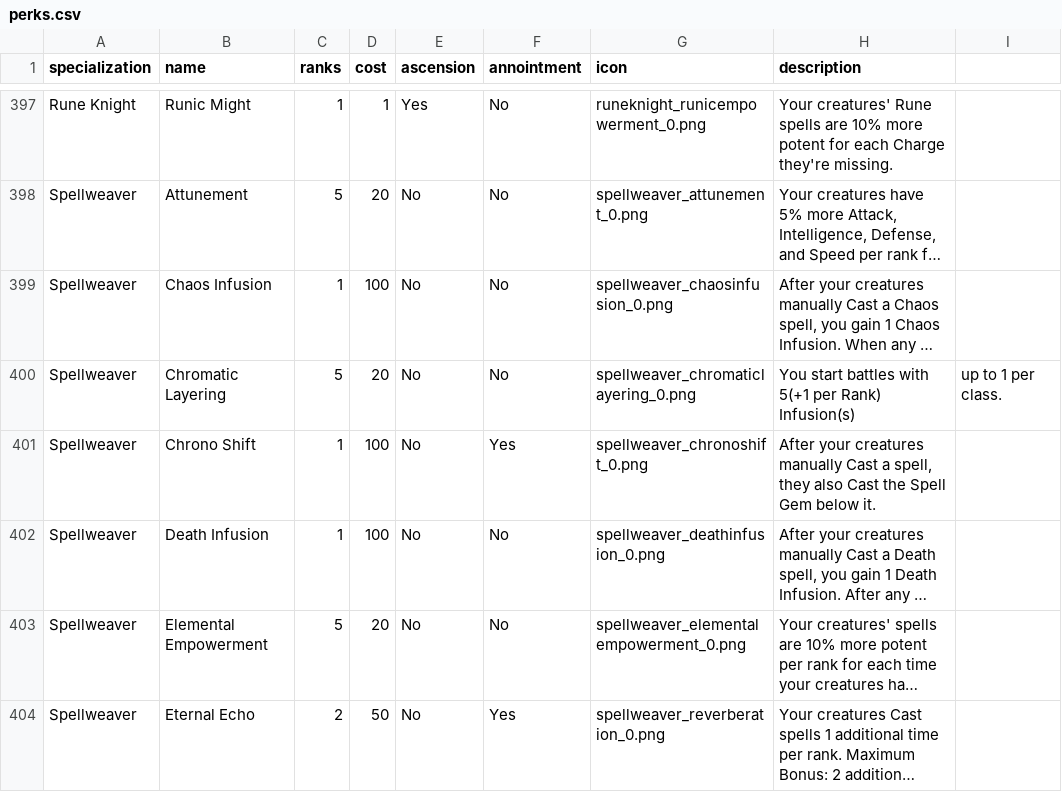
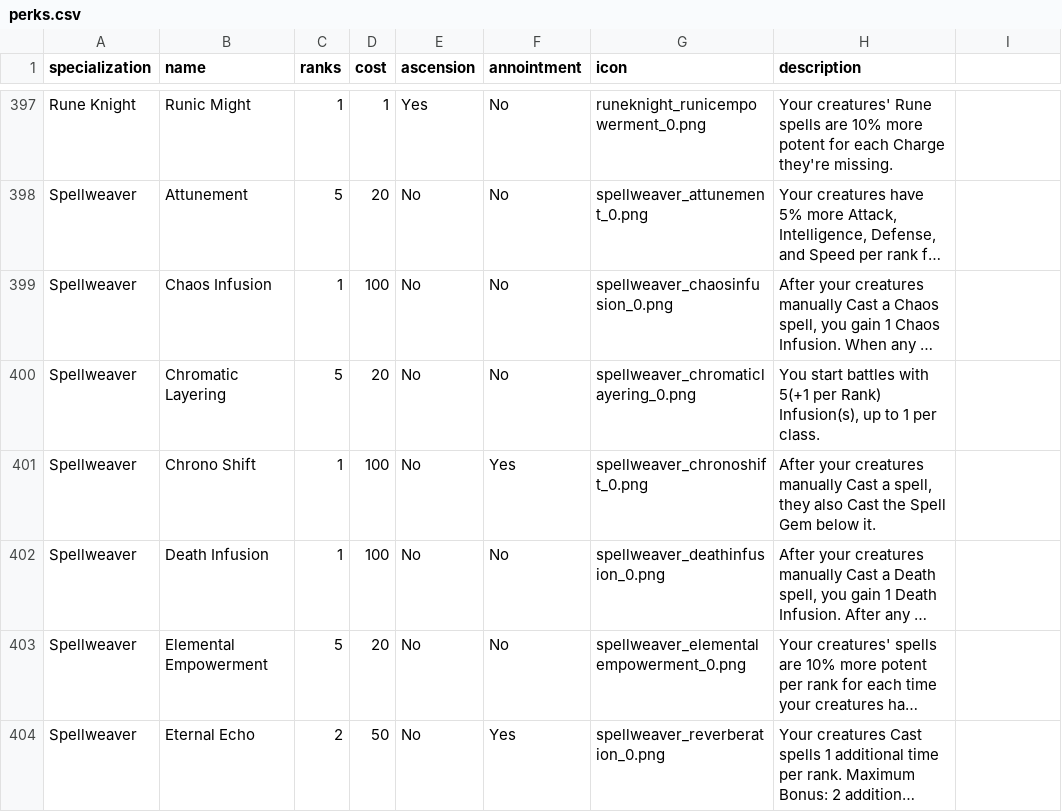
Before and after one commit to rovermicrover/siralim-ultimate-api, a CSV file: app/data/perks.csv, drawn as a sheet; only a part is shown, gaps mark what is left out; long unchanged cells end in …; the diff names each change by its address in the sheet, - before the commit and + after, or states it on an @@ line.

Commit message:
Update perks.csv
Fix missing quote marks

```diff
--- a/app/data/perks.csv
+++ b/app/data/perks.csv
-H400 (description): …per Rank) Infusion(s)
+H400 (description): …per Rank) Infusion(s), up to 1 per class.
-I400: up to 1 per class.
+I400: (empty)
```
